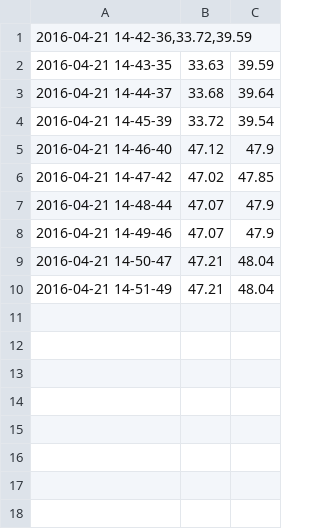
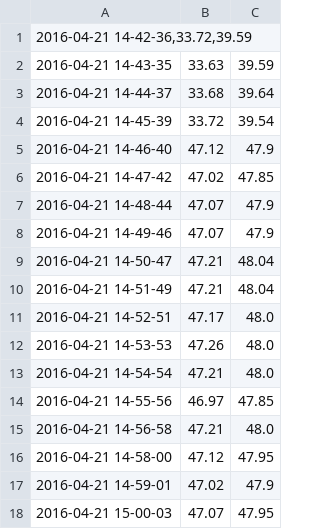
Before and after one commit to senselab-ur/datacq, a CSV file: data.csv, drawn as a sheet; the diff names each change by its address in the sheet, - before the commit and + after, or states it on an @@ line.

Commit message:
modified:   .gitignore 	new file:   config.py 	modified:   data.csv 	modified:   main.py

```diff
--- a/data.csv
+++ b/data.csv
+row 11: 2016-04-21 14-52-51 | 47.17 | 48.0
+row 12: 2016-04-21 14-53-53 | 47.26 | 48.0
+row 13: 2016-04-21 14-54-54 | 47.21 | 48.0
+row 14: 2016-04-21 14-55-56 | 46.97 | 47.85
+row 15: 2016-04-21 14-56-58 | 47.21 | 48.0
+row 16: 2016-04-21 14-58-00 | 47.12 | 47.95
+row 17: 2016-04-21 14-59-01 | 47.02 | 47.9
+row 18: 2016-04-21 15-00-03 | 47.07 | 47.95
```
Also changed, not shown: 3 other files.
